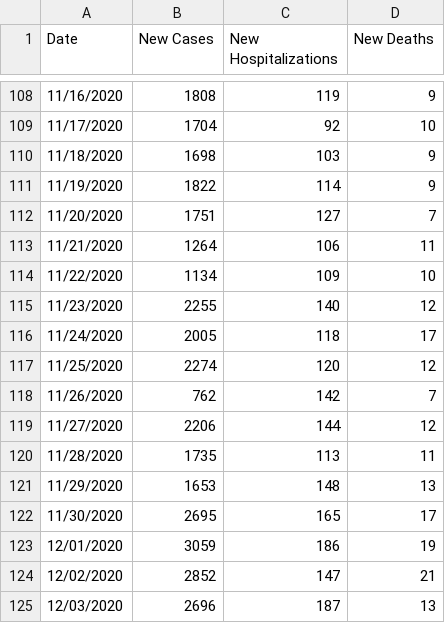
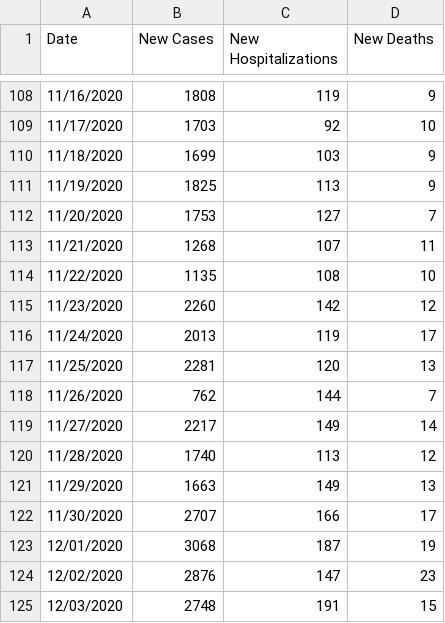
Before and after one commit to violettracker/nyutracker, a CSV file: dynamic/nyc_chd.csv, drawn as a sheet; only a part is shown, gaps mark what is left out; the diff covers the shown part only.

```diff
--- a/dynamic/nyc_chd.csv
+++ b/dynamic/nyc_chd.csv
@@ -108,18 +108,18 @@ Date,New Cases,New Hospitalizations,New Deaths
 11/16/2020,1808,119,9
-11/17/2020,1704,92,10
-11/18/2020,1698,103,9
-11/19/2020,1822,114,9
-11/20/2020,1751,127,7
-11/21/2020,1264,106,11
-11/22/2020,1134,109,10
-11/23/2020,2255,140,12
-11/24/2020,2005,118,17
-11/25/2020,2274,120,12
-11/26/2020,762,142,7
-11/27/2020,2206,144,12
-11/28/2020,1735,113,11
-11/29/2020,1653,148,13
-11/30/2020,2695,165,17
-12/01/2020,3059,186,19
-12/02/2020,2852,147,21
-12/03/2020,2696,187,13
+11/17/2020,1703,92,10
+11/18/2020,1699,103,9
+11/19/2020,1825,113,9
+11/20/2020,1753,127,7
+11/21/2020,1268,107,11
+11/22/2020,1135,108,10
+11/23/2020,2260,142,12
+11/24/2020,2013,119,17
+11/25/2020,2281,120,13
+11/26/2020,762,144,7
+11/27/2020,2217,149,14
+11/28/2020,1740,113,12
+11/29/2020,1663,149,13
+11/30/2020,2707,166,17
+12/01/2020,3068,187,19
+12/02/2020,2876,147,23
+12/03/2020,2748,191,15
```
Also changed, not shown: 1 added row and 77 edited cells elsewhere in this file, dynamic/nyc_positivity.csv, dynamic/nyc_positivity_zip.csv.
